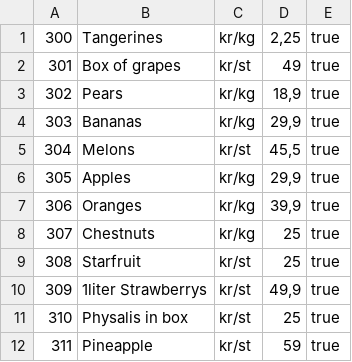
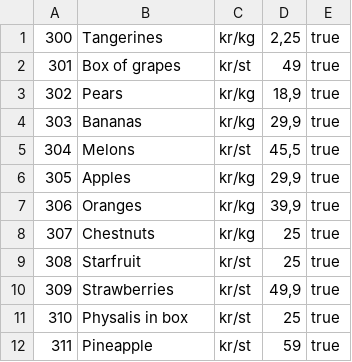
Before and after one commit to HenryBrandt-lgtm/kassasystem-nr405, a CSV file: kassasystem/Productsfiles/ProductList.csv, drawn as a sheet.

```diff
--- a/kassasystem/Productsfiles/ProductList.csv
+++ b/kassasystem/Productsfiles/ProductList.csv
@@ -9,3 +9,3 @@
 308;Starfruit;kr/st;25;true
-309;1liter Strawberrys;kr/st;49,9;true
+309;Strawberries;kr/st;49,9;true
 310;Physalis in box;kr/st;25;true
```
Also changed, not shown: 4 other files.
